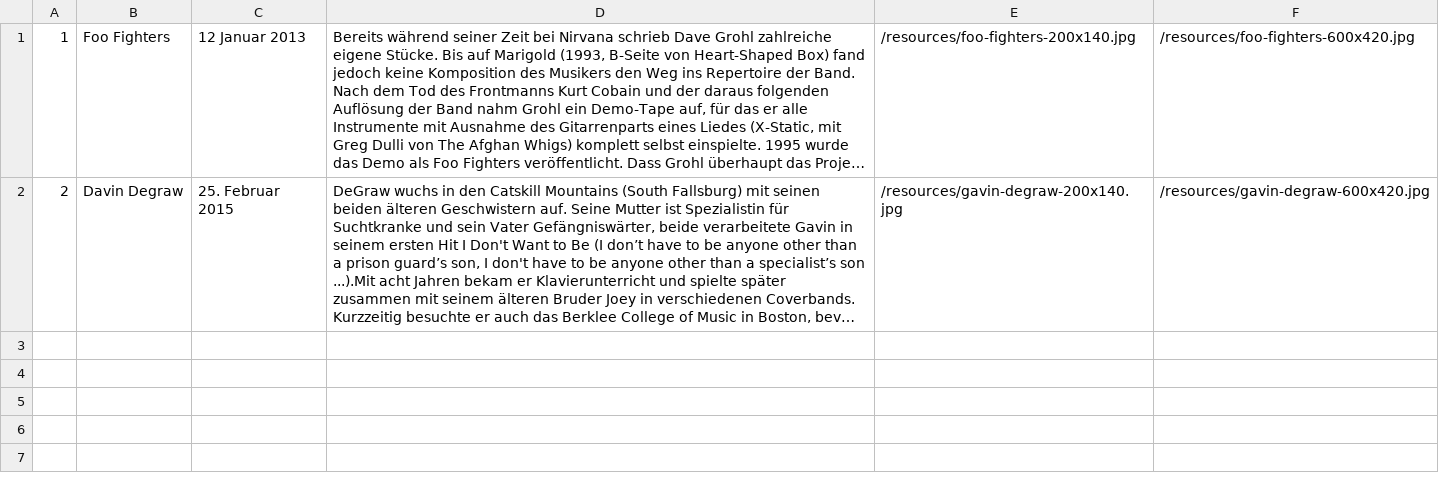
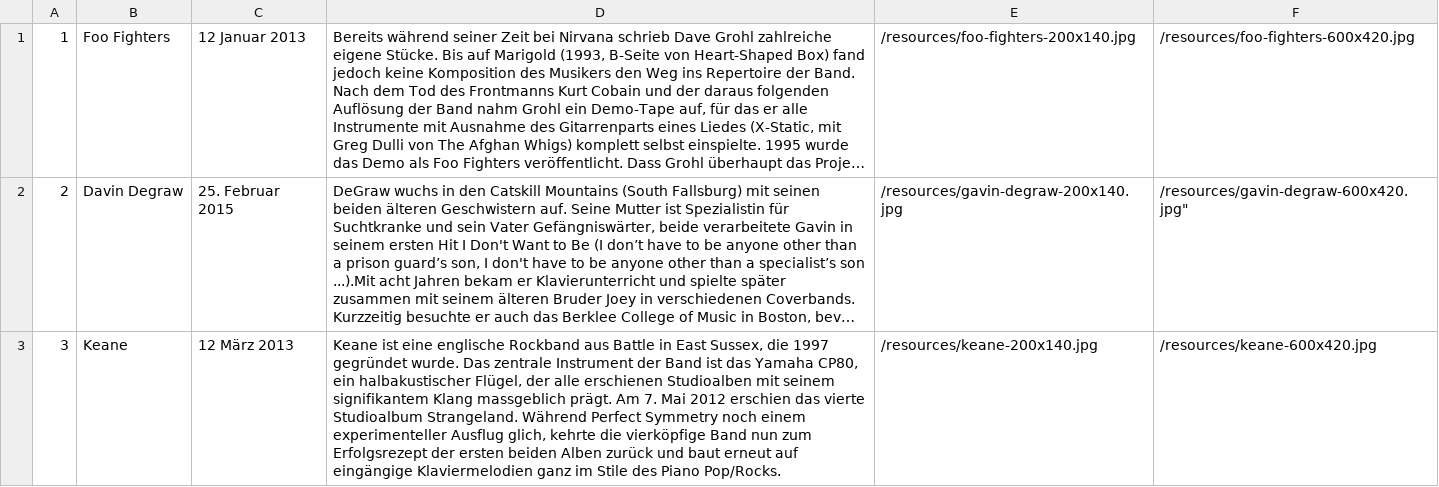
Before and after one commit to marasz/TicSys, a CSV file: resources/eventlist.csv, drawn as a sheet; long unchanged cells end in …; the diff names each change by its address in the sheet, - before the commit and + after, or states it on an @@ line.

```diff
--- a/resources/eventlist.csv
+++ b/resources/eventlist.csv
-F2: /resources/gavin-degraw-600x420.jpg
+F2: /resources/gavin-degraw-600x420.jpg"
+row 3: 3 | Keane | 12 März 2013 | Keane ist eine englische Rockband aus Battle in East Sussex, die 1997 gegründet wurde. Das zentrale Instrument der Band ist das Yamaha CP80, ein halbakustischer Flügel, der alle erschienen Studioalben mit seinem signifikantem Klang massgeblich prägt. Am 7. Mai 2012 erschien das vierte Studioalbum Strangeland. Während Perfect Symmetry noch einem experimenteller Ausflug glich, kehrte die vierköpfige Band nun zum Erfolgsrezept der ersten beiden Alben zurück und baut erneut auf eingängige Klaviermelodien ganz im Stile des Piano Pop/Rocks. | /resources/keane-200x140.jpg | /resources/keane-600x420.jpg
```
Also changed, not shown: 1 other file.
